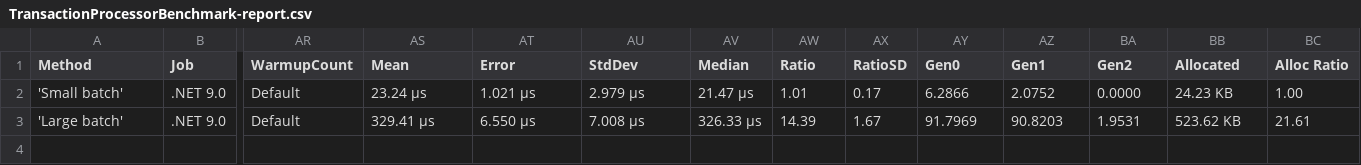
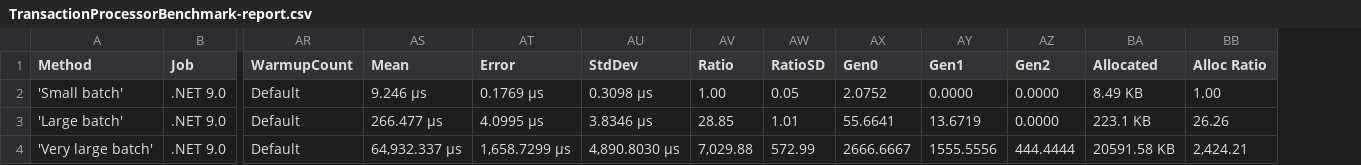
Before and after one commit to MloukiNajib/Banking-Transaction-Processor, a CSV file: BenchmarkDotNet.Artifacts/results/TransactionProcessorBenchmark-report.csv, drawn as a sheet; only a part is shown, gaps mark what is left out; removed rows and columns are numbered as before the commit, all else as after; rows hold the shown columns only; the diff names each change by its address in the sheet, - before the commit and + after, or states it on an @@ line.

```diff
--- a/BenchmarkDotNet.Artifacts/results/TransactionProcessorBenchmark-report.csv
+++ b/BenchmarkDotNet.Artifacts/results/TransactionProcessorBenchmark-report.csv
-column AV (Median), rows 2-3: 21.47 μs | 326.33 μs
-AS2 (Mean): 23.24 μs
+AS2 (Mean): 9.246 μs
-AT2 (Error): 1.021 μs
+AT2 (Error): 0.1769 μs
-AU2 (StdDev): 2.979 μs
+AU2 (StdDev): 0.3098 μs
-AV2 (Ratio): 1.01
+AV2 (Ratio): 1.00
-AW2 (RatioSD): 0.17
+AW2 (RatioSD): 0.05
-AX2 (Gen0): 6.2866
+AX2 (Gen0): 2.0752
-AY2 (Gen1): 2.0752
+AY2 (Gen1): 0.0000
-BA2 (Allocated): 24.23 KB
+BA2 (Allocated): 8.49 KB
-AS3 (Mean): 329.41 μs
+AS3 (Mean): 266.477 μs
-AT3 (Error): 6.550 μs
+AT3 (Error): 4.0995 μs
-AU3 (StdDev): 7.008 μs
+AU3 (StdDev): 3.8346 μs
-AV3 (Ratio): 14.39
+AV3 (Ratio): 28.85
-AW3 (RatioSD): 1.67
+AW3 (RatioSD): 1.01
-AX3 (Gen0): 91.7969
+AX3 (Gen0): 55.6641
-AY3 (Gen1): 90.8203
+AY3 (Gen1): 13.6719
-AZ3 (Gen2): 1.9531
+AZ3 (Gen2): 0.0000
-BA3 (Allocated): 523.62 KB
+BA3 (Allocated): 223.1 KB
-BB3 (Alloc Ratio): 21.61
+BB3 (Alloc Ratio): 26.26
+row 4: 'Very large batch' | .NET 9.0 | Default | 64,932.337 μs | 1,658.7299 μs | 4,890.8030 μs | 7,029.88 | 572.99 | 2666.6667 | 1555.5556 | 444.4444 | 20591.58 KB | 2,424.21
```
Also changed, not shown: 10 other files.
